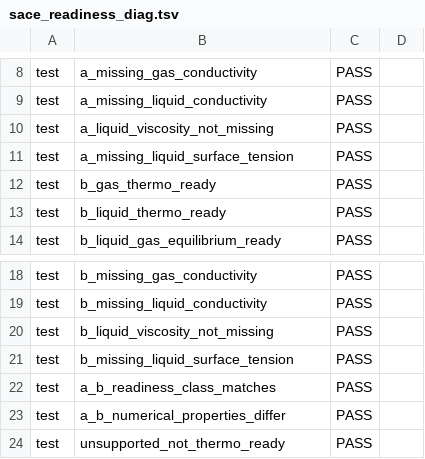
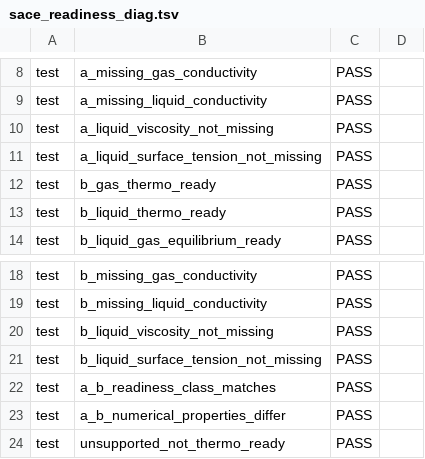
Before and after one commit to Ulrich-AM/pipace, a TSV file: misc/sace_readiness_diag.tsv, drawn as a sheet; only a part is shown, gaps mark what is left out.

```diff
--- a/misc/sace_readiness_diag.tsv
+++ b/misc/sace_readiness_diag.tsv
@@ -10,3 +10,3 @@ test	a_missing_liquid_conductivity	PASS
 test	a_liquid_viscosity_not_missing	PASS	
-test	a_missing_liquid_surface_tension	PASS	
+test	a_liquid_surface_tension_not_missing	PASS	
 test	b_gas_thermo_ready	PASS	
@@ -20,3 +20,3 @@ test	b_missing_liquid_conductivity	PASS
 test	b_liquid_viscosity_not_missing	PASS	
-test	b_missing_liquid_surface_tension	PASS	
+test	b_liquid_surface_tension_not_missing	PASS	
 test	a_b_readiness_class_matches	PASS	
```
Also changed, not shown: misc/sace_estimation_diag.tsv, misc/sace_property_diag.tsv, 9 other files.
